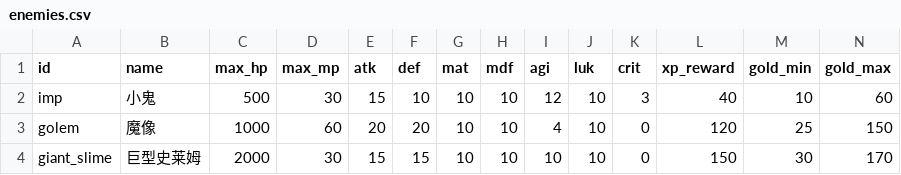
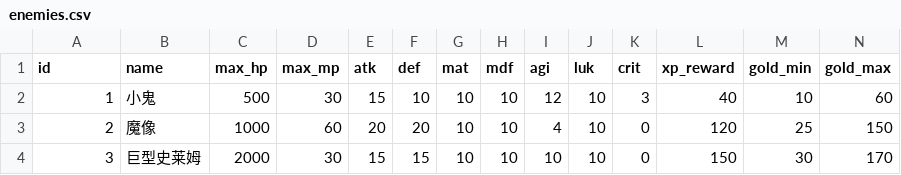
Before and after one commit to KeJWS/test_rpg_game, a CSV file: data/enemies.csv, drawn as a sheet.

```diff
--- a/data/enemies.csv
+++ b/data/enemies.csv
@@ -1,4 +1,4 @@
 id,name,max_hp,max_mp,atk,def,mat,mdf,agi,luk,crit,xp_reward,gold_min,gold_max
-imp,小鬼,500,30,15,10,10,10,12,10,3,40,10,60
-golem,魔像,1000,60,20,20,10,10,4,10,0,120,25,150
-giant_slime,巨型史莱姆,2000,30,15,15,10,10,10,10,0,150,30,170
+1,小鬼,500,30,15,10,10,10,12,10,3,40,10,60
+2,魔像,1000,60,20,20,10,10,4,10,0,120,25,150
+3,巨型史莱姆,2000,30,15,15,10,10,10,10,0,150,30,170
```
Also changed, not shown: 1 other file.
